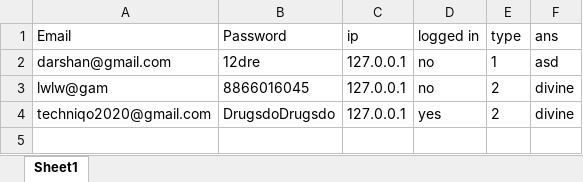
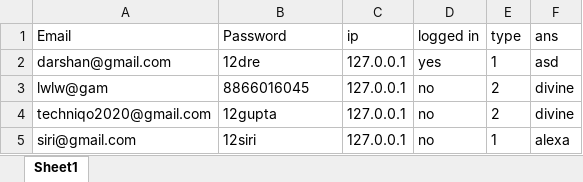
Before and after one commit to Priyanshu154/Techniqo, an Excel workbook: techniqo/login/users.xlsx, sheet Sheet1, drawn as a sheet; values as stored, in another font and other column widths than the file's, no borders; the diff names each change by its address in the sheet, - before the commit and + after, or states it on an @@ line.

```diff
--- a/techniqo/login/users.xlsx (sheet Sheet1)
+++ b/techniqo/login/users.xlsx (sheet Sheet1)
-D2 (logged in): no
+D2 (logged in): yes
-B4 (Password): DrugsdoDrugsdo
+B4 (Password): 12gupta
-D4 (logged in): yes
+D4 (logged in): no
+row 5: siri@gmail.com | 12siri | 127.0.0.1 | no | 1 | alexa
```
Also changed, not shown: techniqo/FeedbackData.xlsx, techniqo/data_new_ticker/AAVAS.xlsx, 37 other files.
